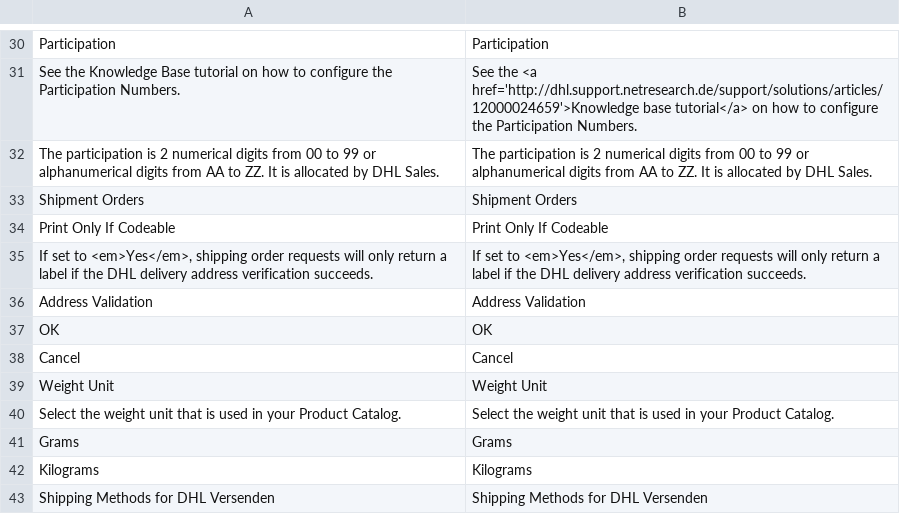
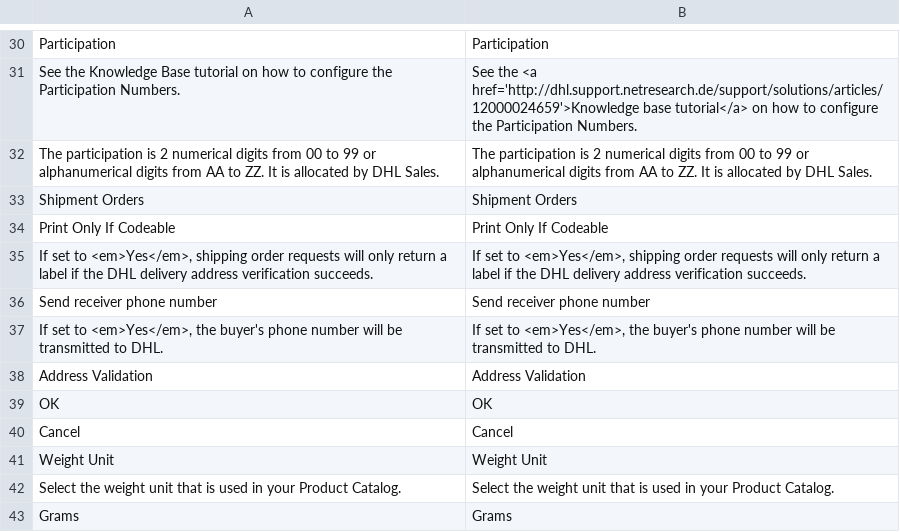
Before and after one commit to netresearch/dhl-module-versenden-m1, a CSV file: src/app/locale/en_US/Dhl_Versenden.csv, drawn as a sheet; only a part is shown, gaps mark what is left out; the shorter side is filled out with more unchanged rows; the diff names each change by its address in the sheet, - before the commit and + after, or states it on an @@ line.

```diff
--- a/src/app/locale/en_US/Dhl_Versenden.csv
+++ b/src/app/locale/en_US/Dhl_Versenden.csv
+row 36: Send receiver phone number | Send receiver phone number
+row 37: If set to <em>Yes</em>, the buyer's phone number will be transmitted to DHL. | If set to <em>Yes</em>, the buyer's phone number will be transmitted to DHL.
```
Also changed, not shown: src/app/locale/de_DE/Dhl_Versenden.csv.
